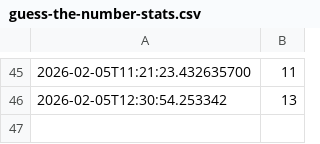
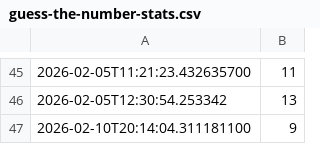
Before and after one commit to MichaelChamber5/COMP452-CodeTesting, a CSV file: guess-the-number-stats.csv, drawn as a sheet; only a part is shown, gaps mark what is left out.

```diff
--- a/guess-the-number-stats.csv
+++ b/guess-the-number-stats.csv
@@ -46 +46,2 @@
 "2026-02-05T12:30:54.253342","13"
+"2026-02-10T20:14:04.311181100","9"
```
Also changed, not shown: 5 other files.
